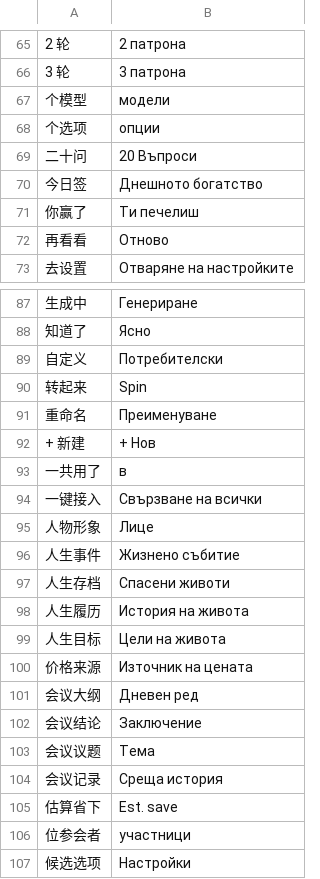
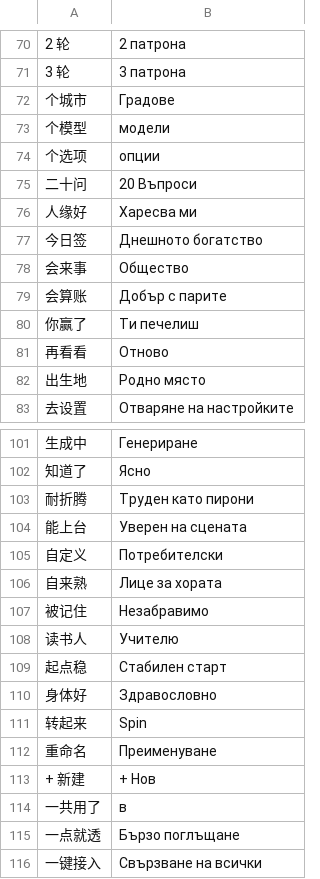
Before and after one commit to asujdgg/aigent, a TSV file: assets/i18n/bg.tsv, drawn as a sheet; only a part is shown, gaps mark what is left out; the shorter side is filled out with more unchanged rows; the diff covers the shown part only; the diff names each change by its address in the sheet, - before the commit and + after, or states it on an @@ line.

```diff
--- a/assets/i18n/bg.tsv
+++ b/assets/i18n/bg.tsv
+row 72: 个城市 | Градове
+row 76: 人缘好 | Харесва ми
+row 78: 会来事 | Общество
+row 79: 会算账 | Добър с парите
+row 82: 出生地 | Родно място
+row 103: 耐折腾 | Труден като пирони
+row 104: 能上台 | Уверен на сцената
+row 106: 自来熟 | Лице за хората
+row 107: 被记住 | Незабравимо
+row 108: 读书人 | Учителю
+row 109: 起点稳 | Стабилен старт
+row 110: 身体好 | Здравословно
+row 115: 一点就透 | Бързо поглъщане
```
Also changed, not shown: 38 added rows elsewhere in this file, assets/i18n/bn.tsv, assets/i18n/el.tsv, 51 other files.
